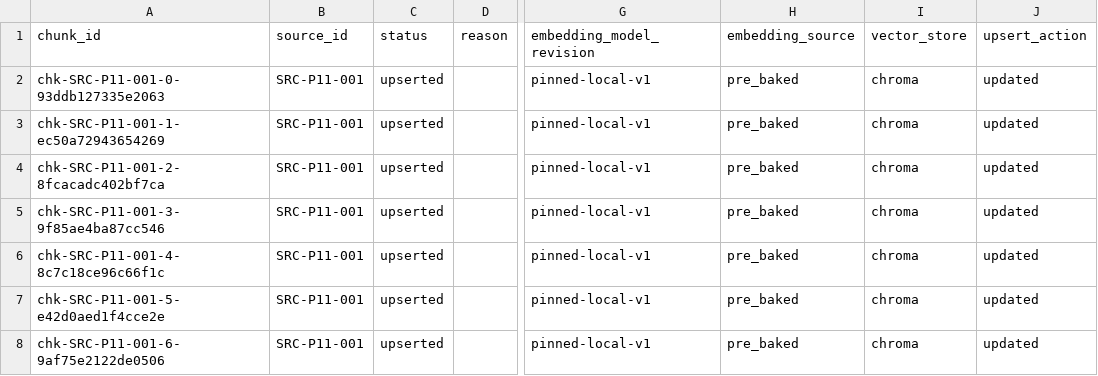
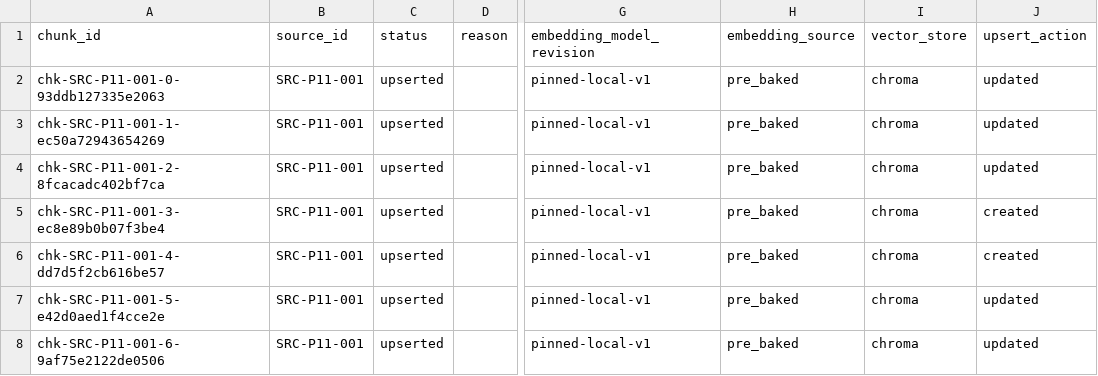
Before and after one commit to anchit98/groww_fund_gen.AI, a CSV file: phase1_4_3/reports/upsert_report.csv, drawn as a sheet; only a part is shown, gaps mark what is left out; the diff covers the shown part only; the diff names each change by its address in the sheet, - before the commit and + after, or states it on an @@ line.

```diff
--- a/phase1_4_3/reports/upsert_report.csv
+++ b/phase1_4_3/reports/upsert_report.csv
-A5 (chunk_id): chk-SRC-P11-001-3-9f85ae4ba87cc546
+A5 (chunk_id): chk-SRC-P11-001-3-ec8e89b0b07f3be4
-J5:J6 (upsert_action): updated
+J5:J6 (upsert_action): created
-A6 (chunk_id): chk-SRC-P11-001-4-8c7c18ce96c66f1c
+A6 (chunk_id): chk-SRC-P11-001-4-dd7d5f2cb616be57
```
Also changed, not shown: 148 edited cells elsewhere in this file, phase1_1/reports/source_validation_report.csv, phase1_2/reports/parse_report.csv, 24 other files.
